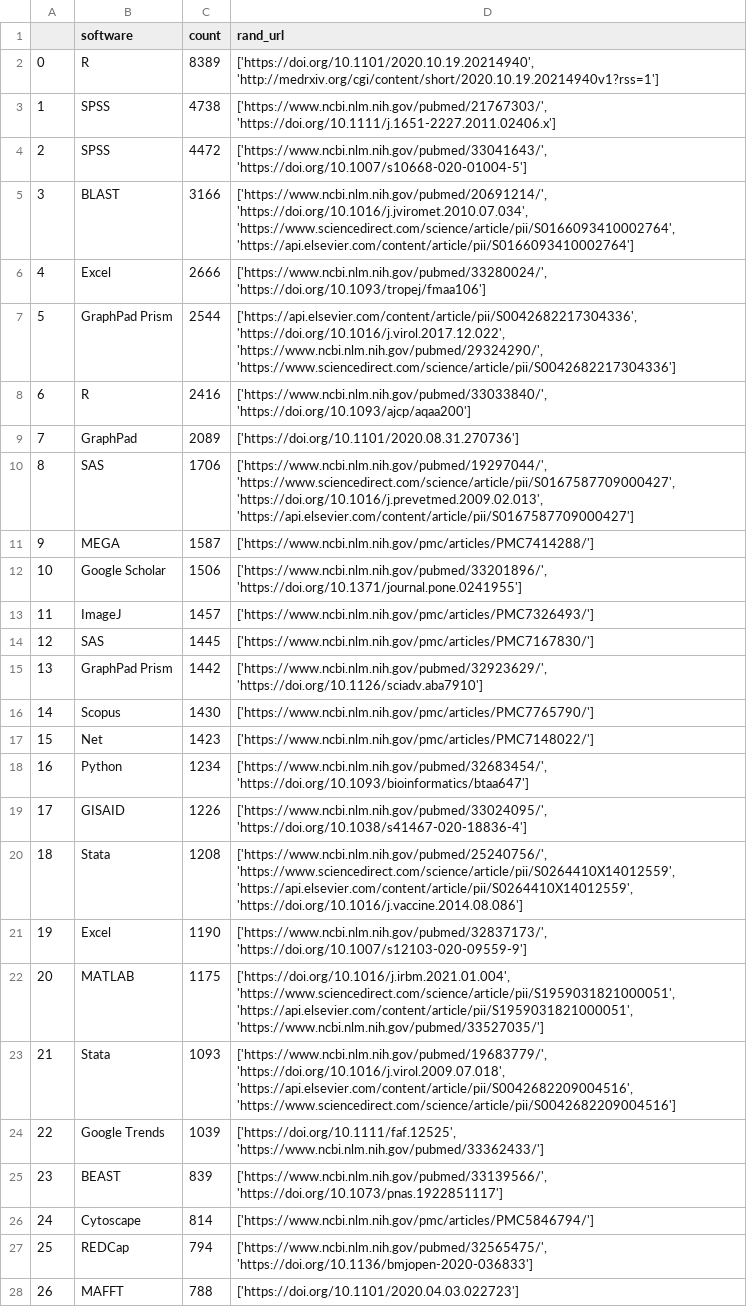
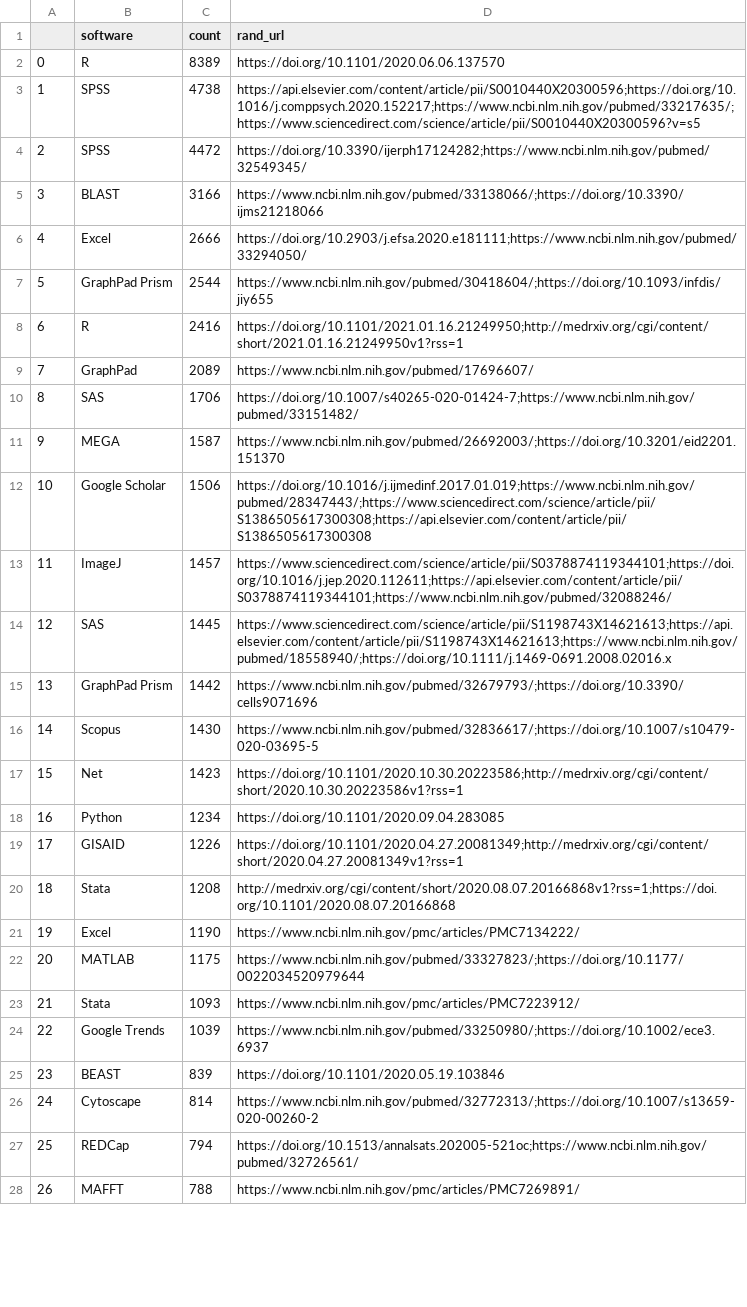
Before and after one commit to softwaresaved/habeas-corpus, a CSV file: data/sampling/top_100_urls_working_copy.csv, drawn as a sheet; only a part is shown; the diff covers the shown part only; the diff names each change by its address in the sheet, - before the commit and + after, or states it on an @@ line.

```diff
--- a/data/sampling/top_100_urls_working_copy.csv
+++ b/data/sampling/top_100_urls_working_copy.csv
-D2 (rand_url): ['https://doi.org/10.1101/2020.10.19.20214940', 'http://medrxiv.org/cgi/content/short/2020.10.19.20214940v1?rss=1']
+D2 (rand_url): https://doi.org/10.1101/2020.06.06.137570
-D3 (rand_url): ['https://www.ncbi.nlm.nih.gov/pubmed/21767303/', 'https://doi.org/10.1111/j.1651-2227.2011.02406.x']
+D3 (rand_url): https://api.elsevier.com/content/article/pii/S0010440X20300596;https://doi.org/10.1016/j.comppsych.2020.152217;https://www.ncbi.nlm.nih.gov/pubmed/33217635/;https://www.sciencedirect.com/science/article/pii/S0010440X20300596?v=s5
-D4 (rand_url): ['https://www.ncbi.nlm.nih.gov/pubmed/33041643/', 'https://doi.org/10.1007/s10668-020-01004-5']
+D4 (rand_url): https://doi.org/10.3390/ijerph17124282;https://www.ncbi.nlm.nih.gov/pubmed/32549345/
-D5 (rand_url): ['https://www.ncbi.nlm.nih.gov/pubmed/20691214/', 'https://doi.org/10.1016/j.jviromet.2010.07.034', 'https://www.sciencedirect.com/science/article/pii/S0166093410002764', 'https://api.elsevier.com/content/article/pii/S0166093410002764']
+D5 (rand_url): https://www.ncbi.nlm.nih.gov/pubmed/33138066/;https://doi.org/10.3390/ijms21218066
-D6 (rand_url): ['https://www.ncbi.nlm.nih.gov/pubmed/33280024/', 'https://doi.org/10.1093/tropej/fmaa106']
+D6 (rand_url): https://doi.org/10.2903/j.efsa.2020.e181111;https://www.ncbi.nlm.nih.gov/pubmed/33294050/
-D7 (rand_url): ['https://api.elsevier.com/content/article/pii/S0042682217304336', 'https://doi.org/10.1016/j.virol.2017.12.022', 'https://www.ncbi.nlm.nih.gov/pubmed/29324290/', 'https://www.sciencedirect.com/science/article/pii/S0042682217304336']
+D7 (rand_url): https://www.ncbi.nlm.nih.gov/pubmed/30418604/;https://doi.org/10.1093/infdis/jiy655
-D8 (rand_url): ['https://www.ncbi.nlm.nih.gov/pubmed/33033840/', 'https://doi.org/10.1093/ajcp/aqaa200']
+D8 (rand_url): https://doi.org/10.1101/2021.01.16.21249950;http://medrxiv.org/cgi/content/short/2021.01.16.21249950v1?rss=1
-D9 (rand_url): ['https://doi.org/10.1101/2020.08.31.270736']
+D9 (rand_url): https://www.ncbi.nlm.nih.gov/pubmed/17696607/
-D10 (rand_url): ['https://www.ncbi.nlm.nih.gov/pubmed/19297044/', 'https://www.sciencedirect.com/science/article/pii/S0167587709000427', 'https://doi.org/10.1016/j.prevetmed.2009.02.013', 'https://api.elsevier.com/content/article/pii/S0167587709000427']
+D10 (rand_url): https://doi.org/10.1007/s40265-020-01424-7;https://www.ncbi.nlm.nih.gov/pubmed/33151482/
-D11 (rand_url): ['https://www.ncbi.nlm.nih.gov/pmc/articles/PMC7414288/']
+D11 (rand_url): https://www.ncbi.nlm.nih.gov/pubmed/26692003/;https://doi.org/10.3201/eid2201.151370
-D12 (rand_url): ['https://www.ncbi.nlm.nih.gov/pubmed/33201896/', 'https://doi.org/10.1371/journal.pone.0241955']
+D12 (rand_url): https://doi.org/10.1016/j.ijmedinf.2017.01.019;https://www.ncbi.nlm.nih.gov/pubmed/28347443/;https://www.sciencedirect.com/science/article/pii/S1386505617300308;https://api.elsevier.com/content/article/pii/S1386505617300308
-D13 (rand_url): ['https://www.ncbi.nlm.nih.gov/pmc/articles/PMC7326493/']
+D13 (rand_url): https://www.sciencedirect.com/science/article/pii/S0378874119344101;https://doi.org/10.1016/j.jep.2020.112611;https://api.elsevier.com/content/article/pii/S0378874119344101;https://www.ncbi.nlm.nih.gov/pubmed/32088246/
-D14 (rand_url): ['https://www.ncbi.nlm.nih.gov/pmc/articles/PMC7167830/']
+D14 (rand_url): https://www.sciencedirect.com/science/article/pii/S1198743X14621613;https://api.elsevier.com/content/article/pii/S1198743X14621613;https://www.ncbi.nlm.nih.gov/pubmed/18558940/;https://doi.org/10.1111/j.1469-0691.2008.02016.x
-D15 (rand_url): ['https://www.ncbi.nlm.nih.gov/pubmed/32923629/', 'https://doi.org/10.1126/sciadv.aba7910']
+D15 (rand_url): https://www.ncbi.nlm.nih.gov/pubmed/32679793/;https://doi.org/10.3390/cells9071696
-D16 (rand_url): ['https://www.ncbi.nlm.nih.gov/pmc/articles/PMC7765790/']
+D16 (rand_url): https://www.ncbi.nlm.nih.gov/pubmed/32836617/;https://doi.org/10.1007/s10479-020-03695-5
-D17 (rand_url): ['https://www.ncbi.nlm.nih.gov/pmc/articles/PMC7148022/']
+D17 (rand_url): https://doi.org/10.1101/2020.10.30.20223586;http://medrxiv.org/cgi/content/short/2020.10.30.20223586v1?rss=1
-D18 (rand_url): ['https://www.ncbi.nlm.nih.gov/pubmed/32683454/', 'https://doi.org/10.1093/bioinformatics/btaa647']
+D18 (rand_url): https://doi.org/10.1101/2020.09.04.283085
-D19 (rand_url): ['https://www.ncbi.nlm.nih.gov/pubmed/33024095/', 'https://doi.org/10.1038/s41467-020-18836-4']
+D19 (rand_url): https://doi.org/10.1101/2020.04.27.20081349;http://medrxiv.org/cgi/content/short/2020.04.27.20081349v1?rss=1
-D20 (rand_url): ['https://www.ncbi.nlm.nih.gov/pubmed/25240756/', 'https://www.sciencedirect.com/science/article/pii/S0264410X14012559', 'https://api.elsevier.com/content/article/pii/S0264410X14012559', 'https://doi.org/10.1016/j.vaccine.2014.08.086']
+D20 (rand_url): http://medrxiv.org/cgi/content/short/2020.08.07.20166868v1?rss=1;https://doi.org/10.1101/2020.08.07.20166868
-D21 (rand_url): ['https://www.ncbi.nlm.nih.gov/pubmed/32837173/', 'https://doi.org/10.1007/s12103-020-09559-9']
+D21 (rand_url): https://www.ncbi.nlm.nih.gov/pmc/articles/PMC7134222/
-D22 (rand_url): ['https://doi.org/10.1016/j.irbm.2021.01.004', 'https://www.sciencedirect.com/science/article/pii/S1959031821000051', 'https://api.elsevier.com/content/article/pii/S1959031821000051', 'https://www.ncbi.nlm.nih.gov/pubmed/33527035/']
+D22 (rand_url): https://www.ncbi.nlm.nih.gov/pubmed/33327823/;https://doi.org/10.1177/0022034520979644
-D23 (rand_url): ['https://www.ncbi.nlm.nih.gov/pubmed/19683779/', 'https://doi.org/10.1016/j.virol.2009.07.018', 'https://api.elsevier.com/content/article/pii/S0042682209004516', 'https://www.sciencedirect.com/science/article/pii/S0042682209004516']
+D23 (rand_url): https://www.ncbi.nlm.nih.gov/pmc/articles/PMC7223912/
-D24 (rand_url): ['https://doi.org/10.1111/faf.12525', 'https://www.ncbi.nlm.nih.gov/pubmed/33362433/']
+D24 (rand_url): https://www.ncbi.nlm.nih.gov/pubmed/33250980/;https://doi.org/10.1002/ece3.6937
-D25 (rand_url): ['https://www.ncbi.nlm.nih.gov/pubmed/33139566/', 'https://doi.org/10.1073/pnas.1922851117']
+D25 (rand_url): https://doi.org/10.1101/2020.05.19.103846
-D26 (rand_url): ['https://www.ncbi.nlm.nih.gov/pmc/articles/PMC5846794/']
+D26 (rand_url): https://www.ncbi.nlm.nih.gov/pubmed/32772313/;https://doi.org/10.1007/s13659-020-00260-2
-D27 (rand_url): ['https://www.ncbi.nlm.nih.gov/pubmed/32565475/', 'https://doi.org/10.1136/bmjopen-2020-036833']
+D27 (rand_url): https://doi.org/10.1513/annalsats.202005-521oc;https://www.ncbi.nlm.nih.gov/pubmed/32726561/
-D28 (rand_url): ['https://doi.org/10.1101/2020.04.03.022723']
+D28 (rand_url): https://www.ncbi.nlm.nih.gov/pmc/articles/PMC7269891/
```
Also changed, not shown: 73 edited cells elsewhere in this file, data/sampling/1000sample_without_top_100_urls.csv, data/sampling/1000sample_without_top_100_urls_working_copy.csv.
